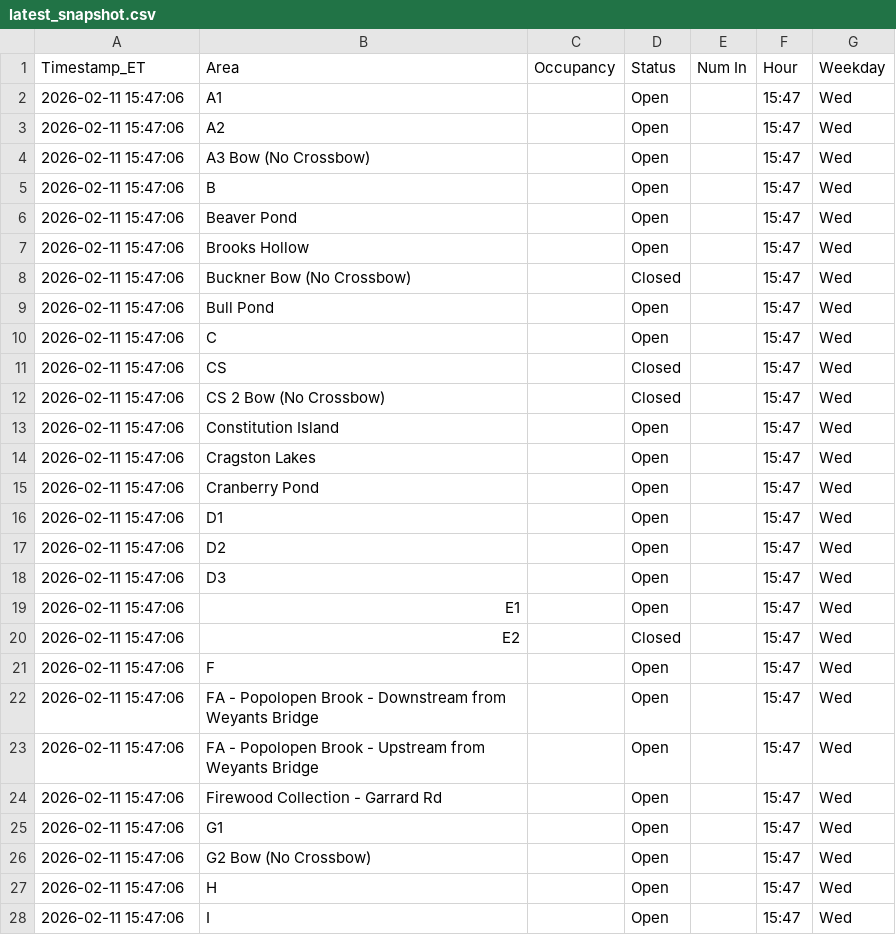
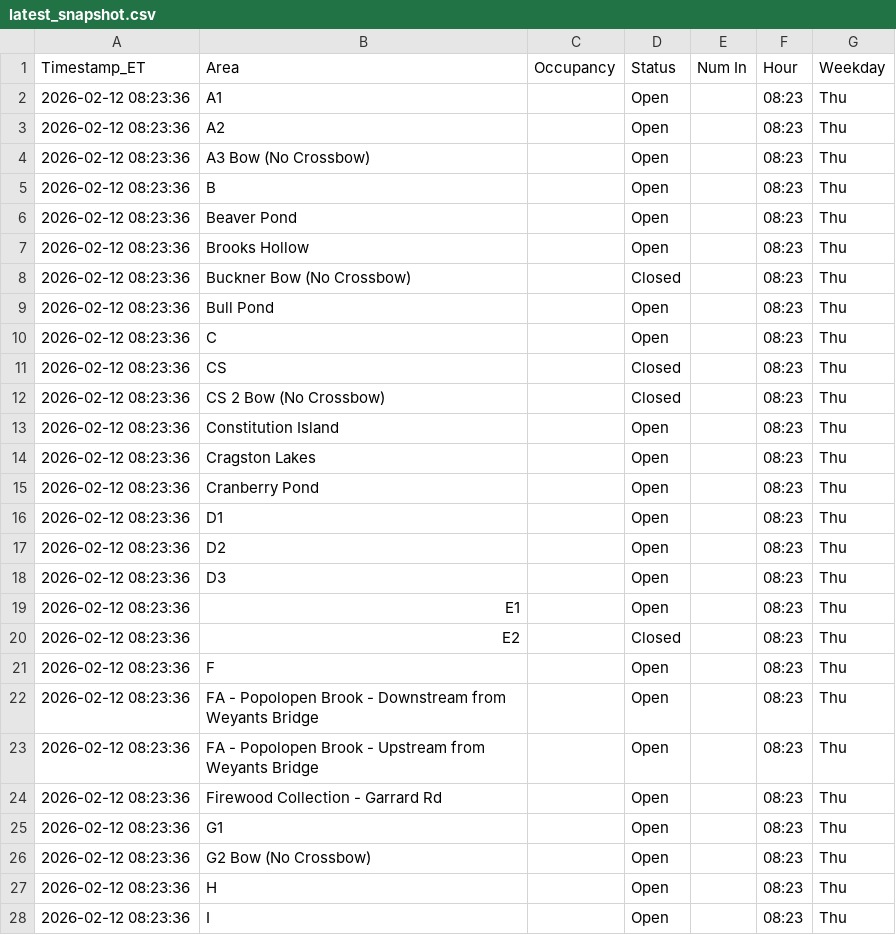
Before and after one commit to devoncal77/isportsman-occupancy-agent, a CSV file: latest_snapshot.csv, drawn as a sheet; only a part is shown; the diff covers the shown part only.

```diff
--- a/latest_snapshot.csv
+++ b/latest_snapshot.csv
@@ -1,28 +1,28 @@
 Timestamp_ET,Area,Occupancy,Status,Num In,Hour,Weekday
-2026-02-11 15:47:06,A1,,Open,,15:47,Wed
-2026-02-11 15:47:06,A2,,Open,,15:47,Wed
-2026-02-11 15:47:06,A3 Bow (No Crossbow),,Open,,15:47,Wed
-2026-02-11 15:47:06,B,,Open,,15:47,Wed
-2026-02-11 15:47:06,Beaver Pond,,Open,,15:47,Wed
-2026-02-11 15:47:06,Brooks Hollow,,Open,,15:47,Wed
-2026-02-11 15:47:06,Buckner Bow (No Crossbow),,Closed,,15:47,Wed
-2026-02-11 15:47:06,Bull Pond,,Open,,15:47,Wed
-2026-02-11 15:47:06,C,,Open,,15:47,Wed
-2026-02-11 15:47:06,CS,,Closed,,15:47,Wed
-2026-02-11 15:47:06,CS 2 Bow (No Crossbow),,Closed,,15:47,Wed
-2026-02-11 15:47:06,Constitution Island,,Open,,15:47,Wed
-2026-02-11 15:47:06,Cragston Lakes,,Open,,15:47,Wed
-2026-02-11 15:47:06,Cranberry Pond,,Open,,15:47,Wed
-2026-02-11 15:47:06,D1,,Open,,15:47,Wed
-2026-02-11 15:47:06,D2,,Open,,15:47,Wed
-2026-02-11 15:47:06,D3,,Open,,15:47,Wed
-2026-02-11 15:47:06,E1,,Open,,15:47,Wed
-2026-02-11 15:47:06,E2,,Closed,,15:47,Wed
-2026-02-11 15:47:06,F,,Open,,15:47,Wed
-2026-02-11 15:47:06,FA - Popolopen Brook - Downstream from Weyants Bridge,,Open,,15:47,Wed
-2026-02-11 15:47:06,FA - Popolopen Brook - Upstream from Weyants Bridge,,Open,,15:47,Wed
-2026-02-11 15:47:06,Firewood Collection - Garrard Rd,,Open,,15:47,Wed
-2026-02-11 15:47:06,G1,,Open,,15:47,Wed
-2026-02-11 15:47:06,G2 Bow (No Crossbow),,Open,,15:47,Wed
-2026-02-11 15:47:06,H,,Open,,15:47,Wed
-2026-02-11 15:47:06,I,,Open,,15:47,Wed
+2026-02-12 08:23:36,A1,,Open,,08:23,Thu
+2026-02-12 08:23:36,A2,,Open,,08:23,Thu
+2026-02-12 08:23:36,A3 Bow (No Crossbow),,Open,,08:23,Thu
+2026-02-12 08:23:36,B,,Open,,08:23,Thu
+2026-02-12 08:23:36,Beaver Pond,,Open,,08:23,Thu
+2026-02-12 08:23:36,Brooks Hollow,,Open,,08:23,Thu
+2026-02-12 08:23:36,Buckner Bow (No Crossbow),,Closed,,08:23,Thu
+2026-02-12 08:23:36,Bull Pond,,Open,,08:23,Thu
+2026-02-12 08:23:36,C,,Open,,08:23,Thu
+2026-02-12 08:23:36,CS,,Closed,,08:23,Thu
+2026-02-12 08:23:36,CS 2 Bow (No Crossbow),,Closed,,08:23,Thu
+2026-02-12 08:23:36,Constitution Island,,Open,,08:23,Thu
+2026-02-12 08:23:36,Cragston Lakes,,Open,,08:23,Thu
+2026-02-12 08:23:36,Cranberry Pond,,Open,,08:23,Thu
+2026-02-12 08:23:36,D1,,Open,,08:23,Thu
+2026-02-12 08:23:36,D2,,Open,,08:23,Thu
+2026-02-12 08:23:36,D3,,Open,,08:23,Thu
+2026-02-12 08:23:36,E1,,Open,,08:23,Thu
+2026-02-12 08:23:36,E2,,Closed,,08:23,Thu
+2026-02-12 08:23:36,F,,Open,,08:23,Thu
+2026-02-12 08:23:36,FA - Popolopen Brook - Downstream from Weyants Bridge,,Open,,08:23,Thu
+2026-02-12 08:23:36,FA - Popolopen Brook - Upstream from Weyants Bridge,,Open,,08:23,Thu
+2026-02-12 08:23:36,Firewood Collection - Garrard Rd,,Open,,08:23,Thu
+2026-02-12 08:23:36,G1,,Open,,08:23,Thu
+2026-02-12 08:23:36,G2 Bow (No Crossbow),,Open,,08:23,Thu
+2026-02-12 08:23:36,H,,Open,,08:23,Thu
+2026-02-12 08:23:36,I,,Open,,08:23,Thu
```
Also changed, not shown: 114 edited cells elsewhere in this file, 1 other file.
